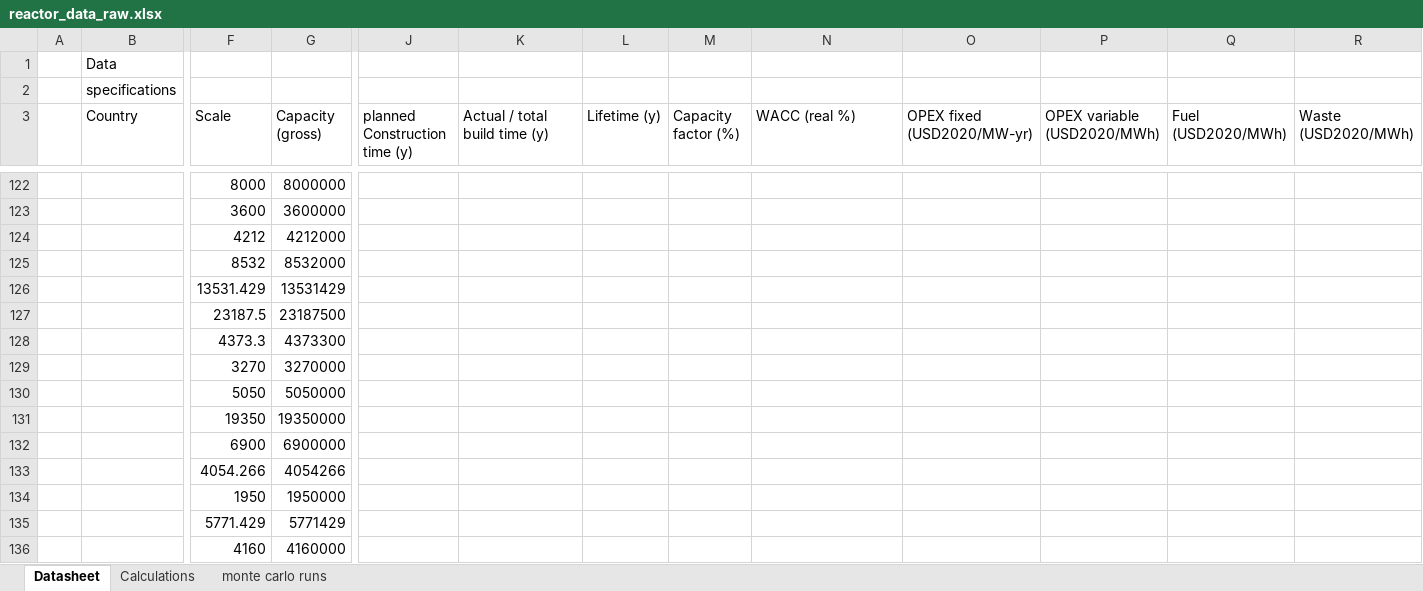
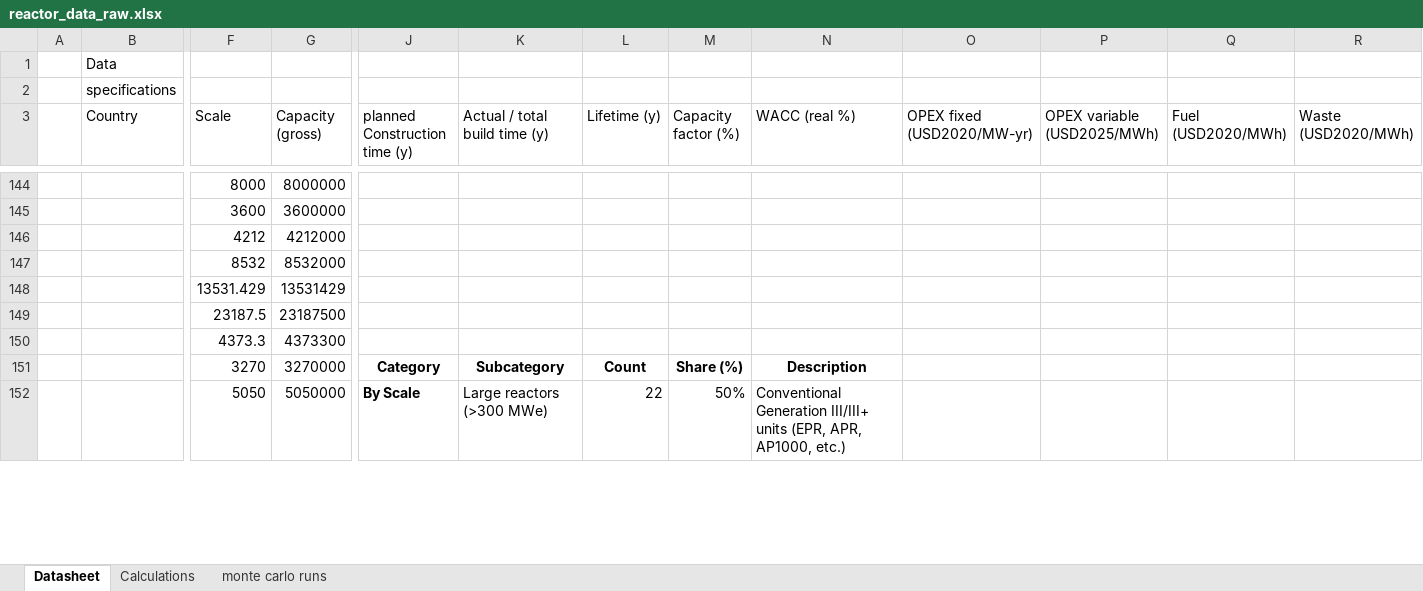
Before and after one commit to andersfossli/julialange-kode-til-masteroppgave, an Excel workbook: _input/reactor_data_raw.xlsx, sheet Datasheet, drawn as a sheet; only a part is shown, gaps mark what is left out; values as stored, in another font and other column widths than the file's, no borders; charts and pictures and table styles not drawn; removed rows and columns are numbered as before the commit, all else as after; rows hold the shown columns only; the diff covers the shown part only; the diff names each change by its address in the sheet, - before the commit and + after, or states it on an @@ line.

```diff
--- a/_input/reactor_data_raw.xlsx (sheet Datasheet)
+++ b/_input/reactor_data_raw.xlsx (sheet Datasheet)
-P3: OPEX variable (USD2020/MWh)
+P3: OPEX variable (USD2025/MWh)
-row 129:  |  | 3270 | 3270000
-row 130:  |  | 5050 | 5050000
-row 131:  |  | 19350 | 19350000
-row 132:  |  | 6900 | 6900000
-row 133:  |  | 4054.266 | 4054266
-row 134:  |  | 1950 | 1950000
-row 135:  |  | 5771.429 | 5771429
-row 136:  |  | 4160 | 4160000
+row 151:  |  | 3270 | 3270000 | Category | Subcategory | Count | Share (%) | Description
+row 152:  |  | 5050 | 5050000 | By Scale | Large reactors (>300 MWe) | 22 | 50% | Conventional Generation III/III+ units (EPR, APR, AP1000, etc.)
```
Also changed, not shown: 32 added rows, 125 edited cells and cell formats elsewhere in this sheet, sheet monte carlo runs, formulas that keep their value, charts or pictures.
